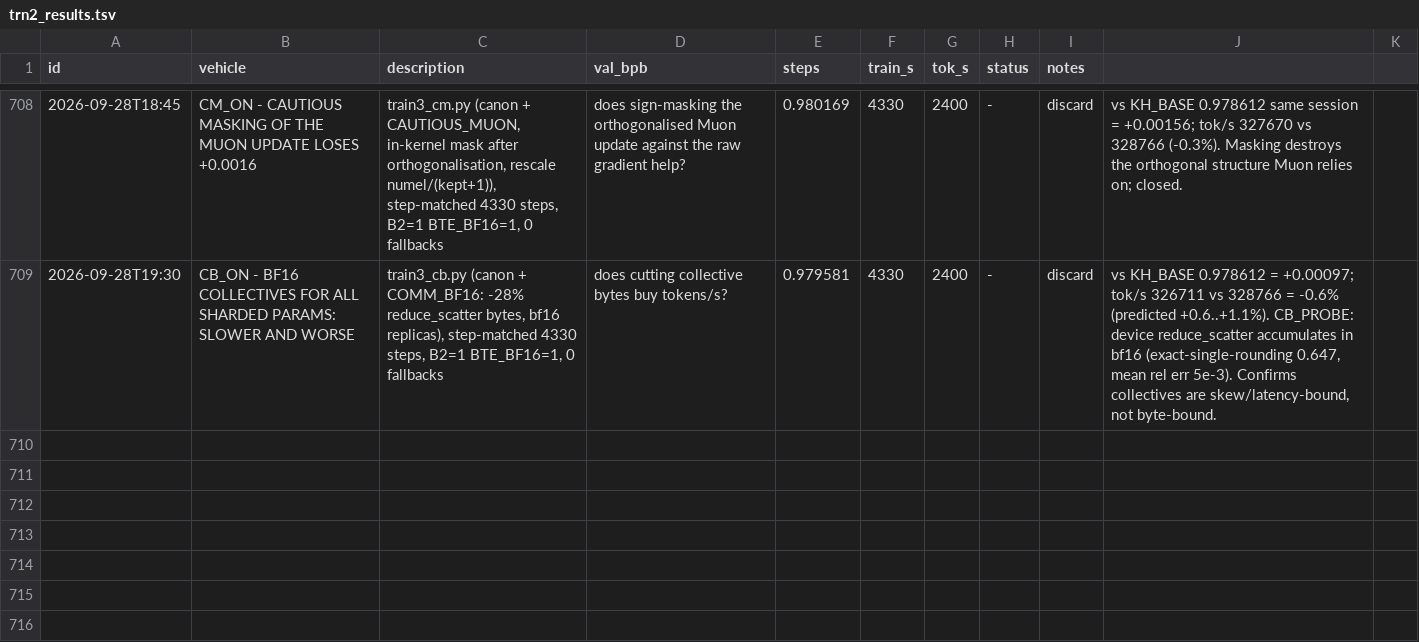
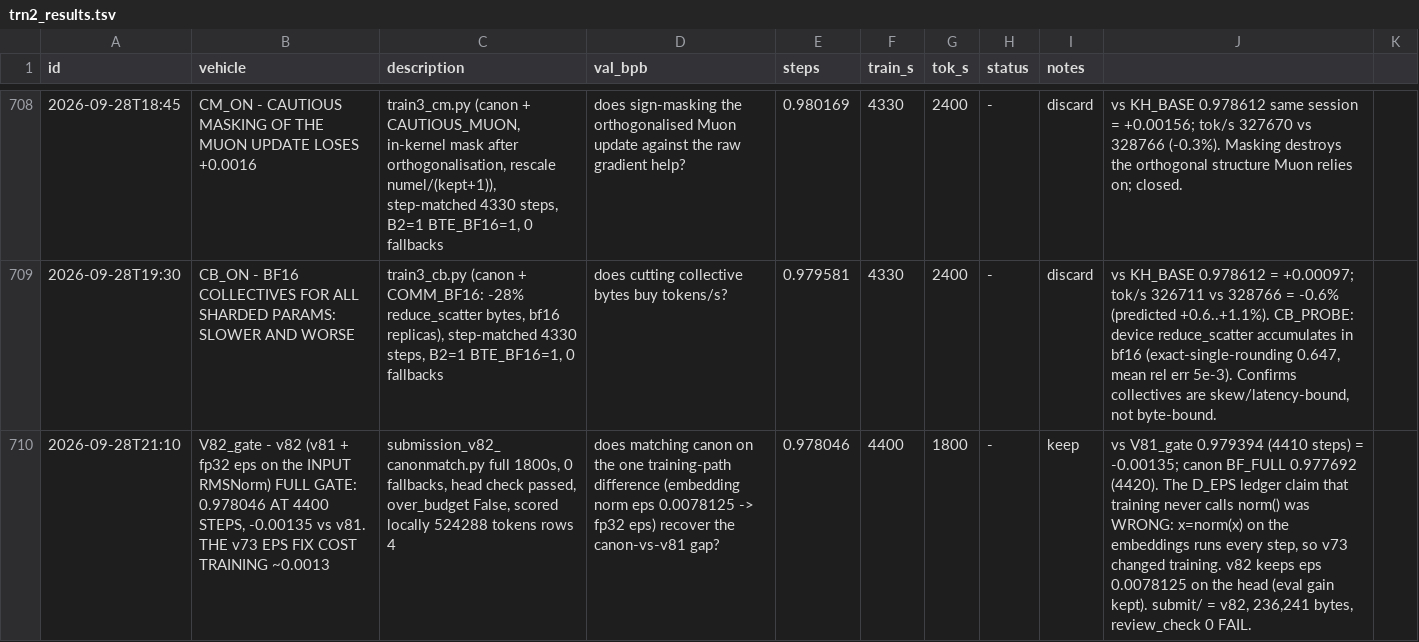
Before and after one commit to flappybird1084/trainium-frontier, a TSV file: trn2_results.tsv, drawn as a sheet; only a part is shown, gaps mark what is left out; the diff names each change by its address in the sheet, - before the commit and + after, or states it on an @@ line.

```diff
--- a/trn2_results.tsv
+++ b/trn2_results.tsv
+row 710: 2026-09-28T21:10 | V82_gate - v82 (v81 + fp32 eps on the INPUT RMSNorm) FULL GATE: 0.978046 AT 4400 STEPS, -0.00135 vs v81. THE v73 EPS FIX COST TRAINING ~0.0013 | submission_v82_canonmatch.py full 1800s, 0 fallbacks, head check passed, over_budget False, scored locally 524288 tokens rows 4 | does matching canon on the one training-path difference (embedding norm eps 0.0078125 -> fp32 eps) recover the canon-vs-v81 gap? | 0.978046 | 4400 | 1800 | - | keep | vs V81_gate 0.979394 (4410 steps) = -0.00135; canon BF_FULL 0.977692 (4420). The D_EPS ledger claim that training never calls norm() was WRONG: x=norm(x) on the embeddings runs every step, so v73 changed training. v82 keeps eps 0.0078125 on the head (eval gain kept). submit/ = v82, 236,241 bytes, review_check 0 FAIL.
```
